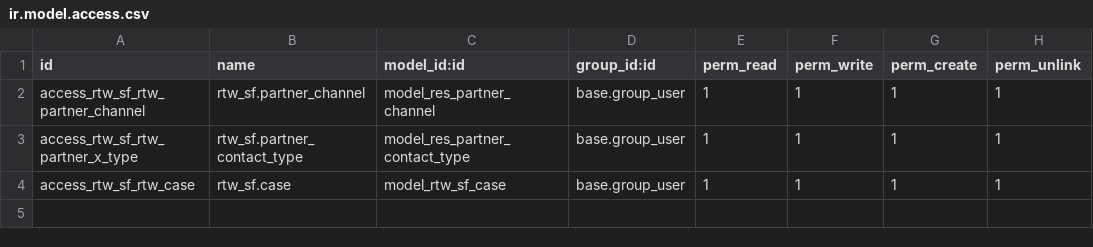
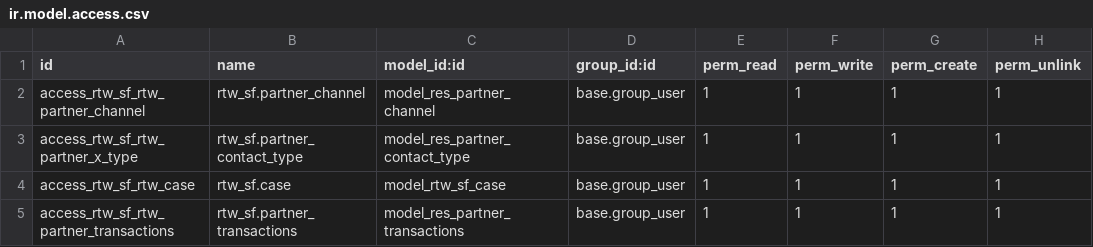
Before and after one commit to qrtl/rtw-custom, a CSV file: rtw_sf/security/ir.model.access.csv, drawn as a sheet.

```diff
--- a/rtw_sf/security/ir.model.access.csv
+++ b/rtw_sf/security/ir.model.access.csv
@@ -4 +4,2 @@ access_rtw_sf_rtw_partner_x_type,rtw_sf.partner_contact_type,model_res_partner_c
 access_rtw_sf_rtw_case,rtw_sf.case,model_rtw_sf_case,base.group_user,1,1,1,1
+access_rtw_sf_rtw_partner_transactions,rtw_sf.partner_transactions,model_res_partner_transactions,base.group_user,1,1,1,1
```
Also changed, not shown: 8 other files.
